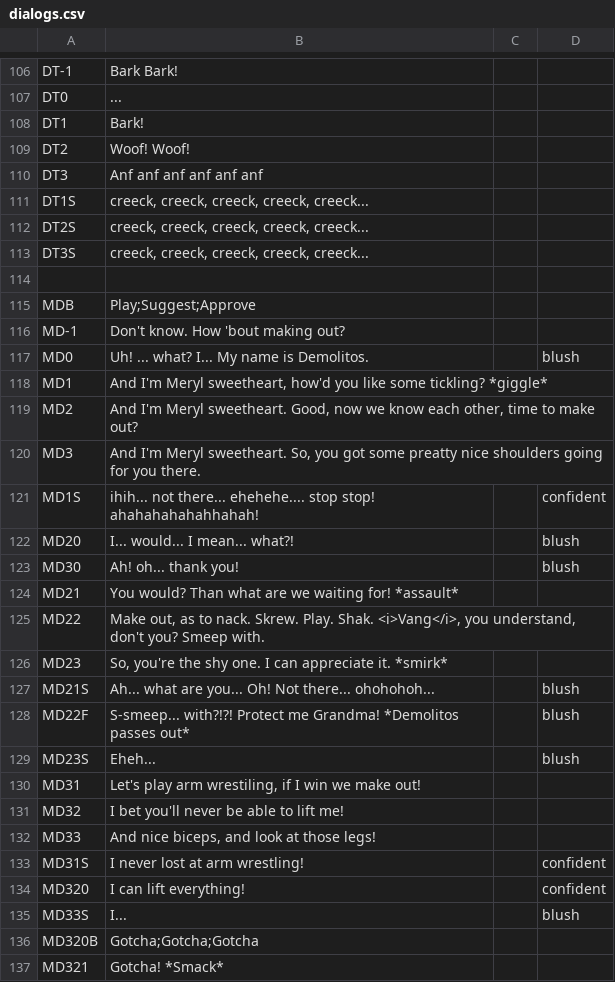
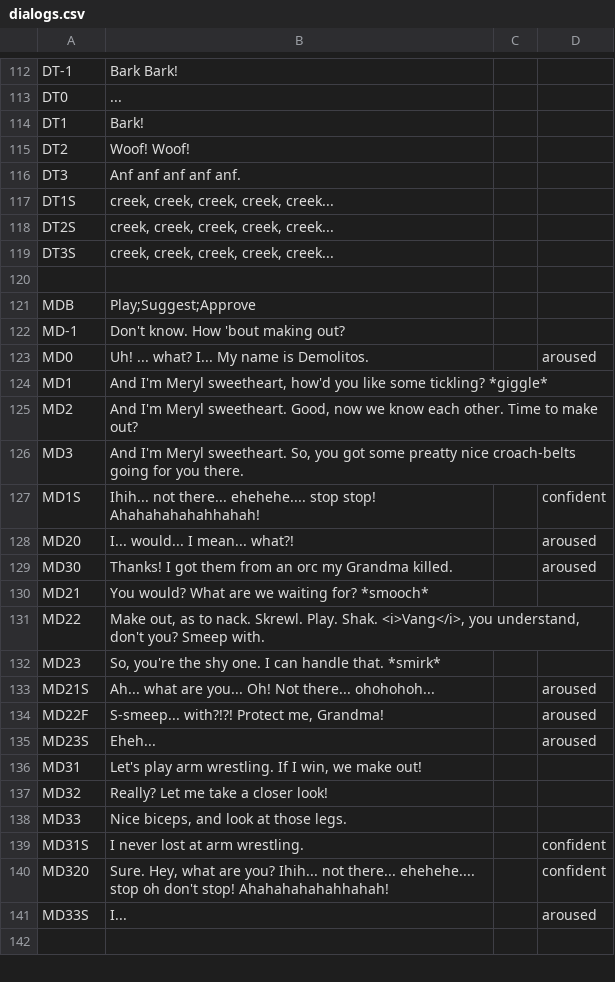
Before and after one commit to Polooo2/ggj2015-berlin, a CSV file: dialogs.csv, drawn as a sheet; only a part is shown, gaps mark what is left out; the diff covers the shown part only.

```diff
--- a/dialogs.csv
+++ b/dialogs.csv
@@ -110,5 +116,5 @@ DT2,Woof! Woof!,,
-DT3,Anf anf anf anf anf anf,,
-DT1S,"creeck, creeck, creeck, creeck, creeck...",,
-DT2S,"creeck, creeck, creeck, creeck, creeck...",,
-DT3S,"creeck, creeck, creeck, creeck, creeck...",,
+DT3,Anf anf anf anf anf.,,
+DT1S,"creek, creek, creek, creek, creek...",,
+DT2S,"creek, creek, creek, creek, creek...",,
+DT3S,"creek, creek, creek, creek, creek...",,
 ,,,
@@ -116,22 +122,21 @@ MDB,Play;Suggest;Approve,,
 MD-1,Don't know. How 'bout making out?,,
-MD0,Uh! ... what? I... My name is Demolitos.,,blush
+MD0,Uh! ... what? I... My name is Demolitos.,,aroused
 MD1,"And I'm Meryl sweetheart, how'd you like some tickling? *giggle*",,
-MD2,"And I'm Meryl sweetheart. Good, now we know each other, time to make out?",,
-MD3,"And I'm Meryl sweetheart. So, you got some preatty nice shoulders going for you there. ",,
-MD1S,ihih... not there... ehehehe.... stop stop! ahahahahahahhahah!,,confident
-MD20,I... would... I mean... what?!,,blush
-MD30,Ah! oh... thank you!,,blush
-MD21,You would? Than what are we waiting for! *assault*,,
-MD22,"Make out, as to nack. Skrew. Play. Shak. <i>Vang</i>, you understand, don't you? Smeep with.",,
-MD23,"So, you're the shy one. I can appreciate it. *smirk*",,
-MD21S,Ah... what are you... Oh! Not there... ohohohoh...,,blush
-MD22F,S-smeep... with?!?! Protect me Grandma! *Demolitos passes out*,,blush
-MD23S,Eheh... ,,blush
-MD31,"Let's play arm wrestiling, if I win we make out!",,
-MD32,I bet you'll never be able to lift me!,,
-MD33,"And nice biceps, and look at those legs!",,
-MD31S,I never lost at arm wrestling!,,confident
-MD320,I can lift everything!,,confident
-MD33S,I...,,blush
-MD320B,Gotcha;Gotcha;Gotcha,,
-MD321,Gotcha! *Smack*,,
+MD2,"And I'm Meryl sweetheart. Good, now we know each other. Time to make out?",,
+MD3,"And I'm Meryl sweetheart. So, you got some preatty nice croach-belts going for you there. ",,
+MD1S,Ihih... not there... ehehehe.... stop stop! Ahahahahahahhahah!,,confident
+MD20,I... would... I mean... what?!,,aroused
+MD30,Thanks! I got them from an orc my Grandma killed.,,aroused
+MD21,You would? What are we waiting for? *smooch*,,
+MD22,"Make out, as to nack. Skrewl. Play. Shak. <i>Vang</i>, you understand, don't you? Smeep with.",,
+MD23,"So, you're the shy one. I can handle that. *smirk*",,
+MD21S,Ah... what are you... Oh! Not there... ohohohoh...,,aroused
+MD22F,"S-smeep... with?!?! Protect me, Grandma!",,aroused
+MD23S,Eheh... ,,aroused
+MD31,"Let's play arm wrestling. If I win, we make out!",,
+MD32,Really? Let me take a closer look!,,
+MD33,"Nice biceps, and look at those legs.",,
+MD31S,I never lost at arm wrestling.,,confident
+MD320,"Sure. Hey, what are you? Ihih... not there... ehehehe.... stop oh don't stop! Ahahahahahahhahah!",,confident
+MD33S,I...,,aroused
+,,,
```
Also changed, not shown: 28 added rows, 5 removed rows and 76 edited cells elsewhere in this file, 10 other files.
